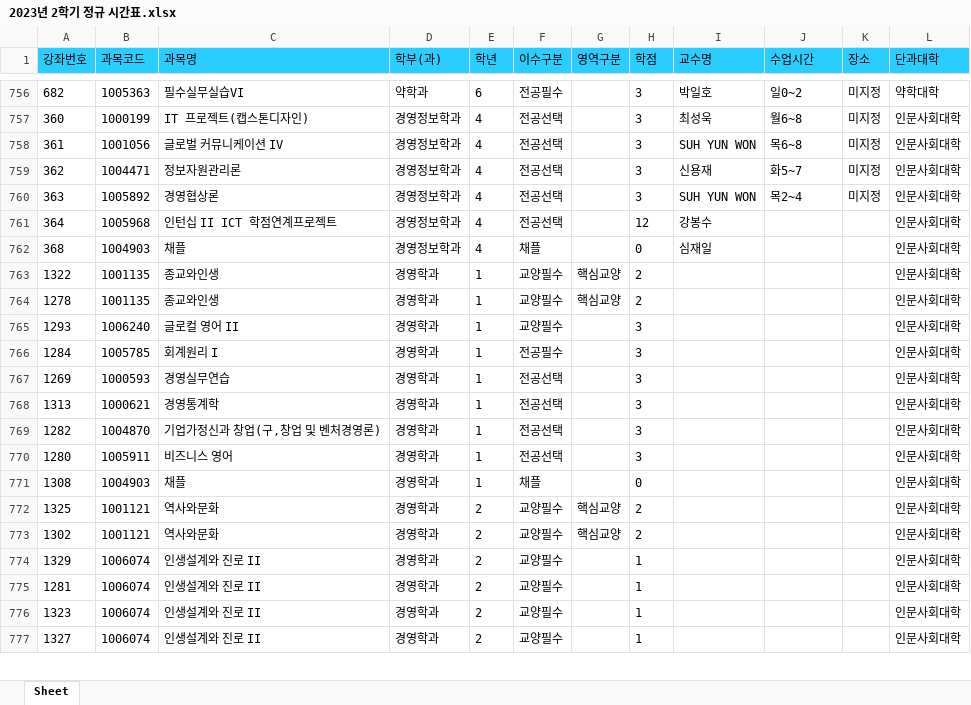
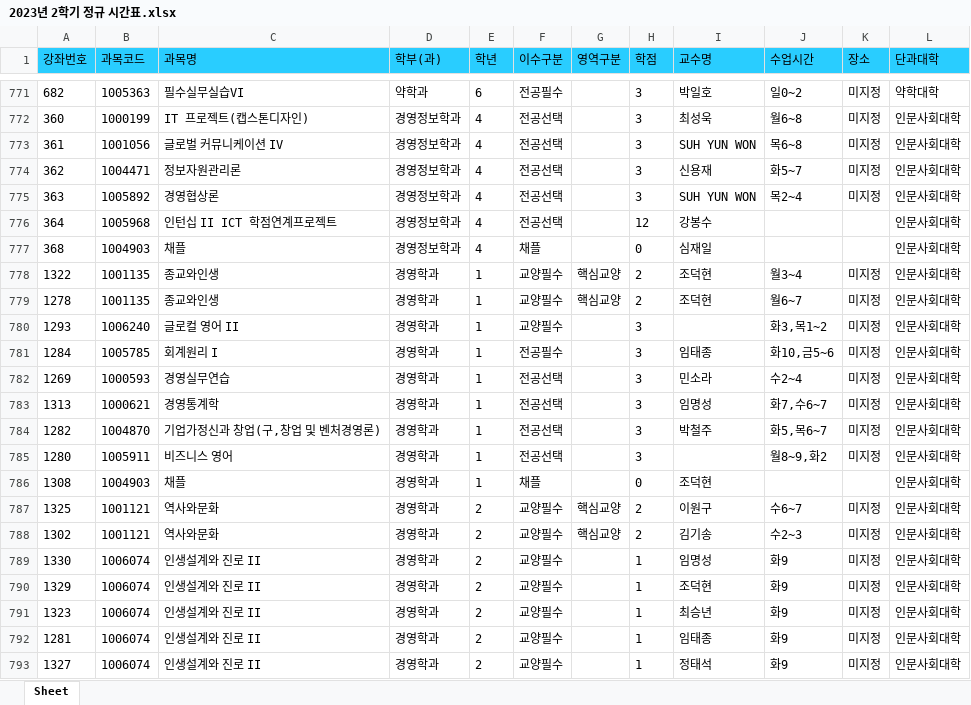
Before and after one commit to syu-kr/lecture.syu.kr-everytime, an Excel workbook: data/2023년 2학기 정규 시간표.xlsx, sheet Sheet, drawn as a sheet; only a part is shown, gaps mark what is left out; values as stored, in another font and other column widths than the file's, no borders; removed rows and columns are numbered as before the commit, all else as after; the diff covers the shown part only; the diff names each change by its address in the sheet, - before the commit and + after, or states it on an @@ line.

```diff
--- a/data/2023년 2학기 정규 시간표.xlsx (sheet Sheet)
+++ b/data/2023년 2학기 정규 시간표.xlsx (sheet Sheet)
-I778:I779 (교수명): (empty)
+I778:I779 (교수명): 조덕현
-J778 (수업시간): (empty)
+J778 (수업시간): 월3~4
-K778:K785 (장소): (empty)
+K778:K785 (장소): 미지정
-J779 (수업시간): (empty)
+J779 (수업시간): 월6~7
-J780 (수업시간): (empty)
+J780 (수업시간): 화3,목1~2
-I781 (교수명): (empty)
+I781 (교수명): 임태종
-J781 (수업시간): (empty)
+J781 (수업시간): 화10,금5~6
-I782 (교수명): (empty)
+I782 (교수명): 민소라
-J782 (수업시간): (empty)
+J782 (수업시간): 수2~4
-I783 (교수명): (empty)
+I783 (교수명): 임명성
-J783 (수업시간): (empty)
+J783 (수업시간): 화7,수6~7
-I784 (교수명): (empty)
+I784 (교수명): 박철주
-J784 (수업시간): (empty)
+J784 (수업시간): 화5,목6~7
-J785 (수업시간): (empty)
+J785 (수업시간): 월8~9,화2
-I786 (교수명): (empty)
+I786 (교수명): 조덕현
-I787 (교수명): (empty)
+I787 (교수명): 이원구
-J787 (수업시간): (empty)
+J787 (수업시간): 수6~7
-K787:K788 (장소): (empty)
+K787:K788 (장소): 미지정
-I788 (교수명): (empty)
+I788 (교수명): 김기송
-J788 (수업시간): (empty)
+J788 (수업시간): 수2~3
+row 789: 1330 | 1006074 | 인생설계와 진로 II | 경영학과 | 2 | 교양필수 |  | 1 | 임명성 | 화9 | 미지정 | 인문사회대학
-I790 (교수명): (empty)
+I790 (교수명): 조덕현
-J790 (수업시간): (empty)
+J790 (수업시간): 화9
-K790 (장소): (empty)
+K790 (장소): 미지정
-row 775: 1281 | 1006074 | 인생설계와 진로 II | 경영학과 | 2 | 교양필수 |  | 1 |  |  |  | 인문사회대학
-I791 (교수명): (empty)
+I791 (교수명): 최승년
-J791 (수업시간): (empty)
+J791 (수업시간): 화9
-K791 (장소): (empty)
+K791 (장소): 미지정
+row 792: 1281 | 1006074 | 인생설계와 진로 II | 경영학과 | 2 | 교양필수 |  | 1 | 임태종 | 화9 | 미지정 | 인문사회대학
-I793 (교수명): (empty)
+I793 (교수명): 정태석
-J793 (수업시간): (empty)
+J793 (수업시간): 화9
-K793 (장소): (empty)
+K793 (장소): 미지정
```
Also changed, not shown: 39 added rows, 25 removed rows, 15 moved rows and 301 edited cells elsewhere in this sheet, 5 other files.
